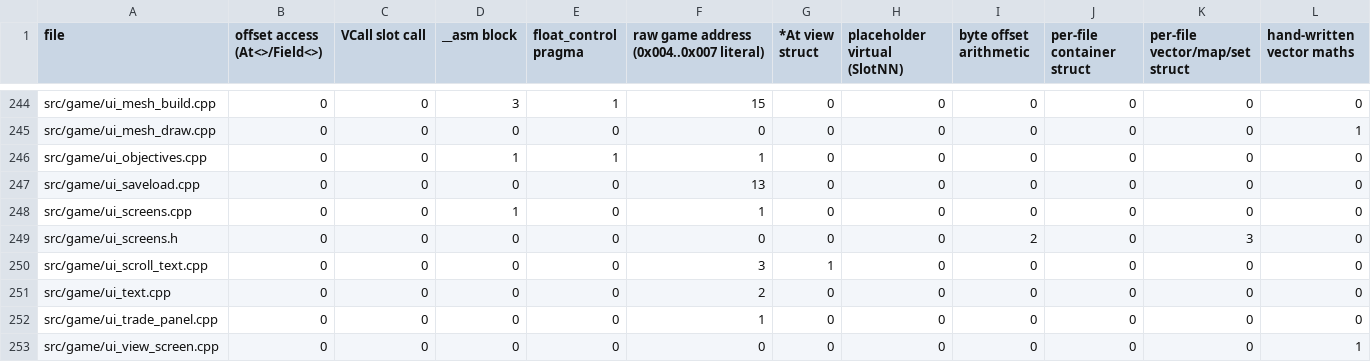
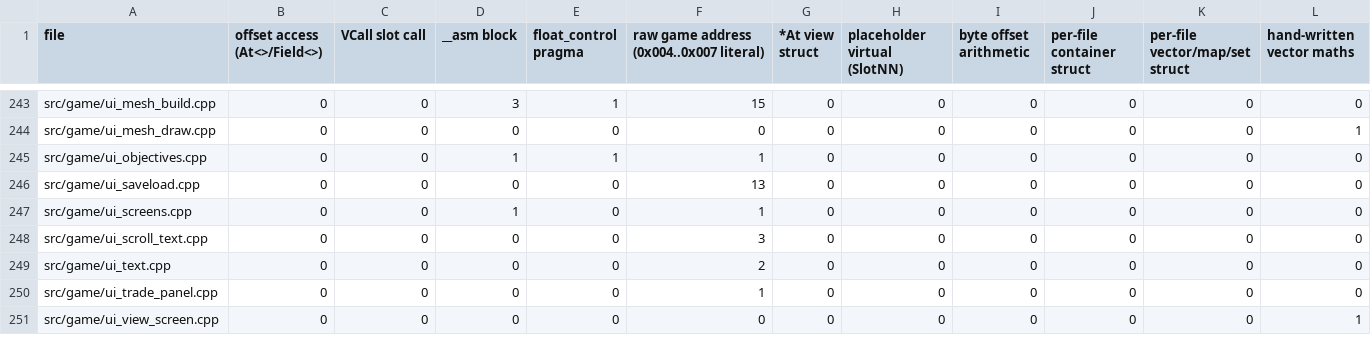
Before and after one commit to DoctorGester/ei-rebuild, a CSV file: config/cleanup_baseline.csv, drawn as a sheet; only a part is shown, gaps mark what is left out; the diff covers the shown part only.

```diff
--- a/config/cleanup_baseline.csv
+++ b/config/cleanup_baseline.csv
@@ -248,4 +247,3 @@ src/game/ui_saveload.cpp,0,0,0,0,13,0,0,0,0,0,0
 src/game/ui_screens.cpp,0,0,1,0,1,0,0,0,0,0,0
-src/game/ui_screens.h,0,0,0,0,0,0,0,2,0,3,0
-src/game/ui_scroll_text.cpp,0,0,0,0,3,1,0,0,0,0,0
+src/game/ui_scroll_text.cpp,0,0,0,0,3,0,0,0,0,0,0
 src/game/ui_text.cpp,0,0,0,0,2,0,0,0,0,0,0
```
Also changed, not shown: 1 removed row and 6 edited cells elsewhere in this file, 16 other files.
